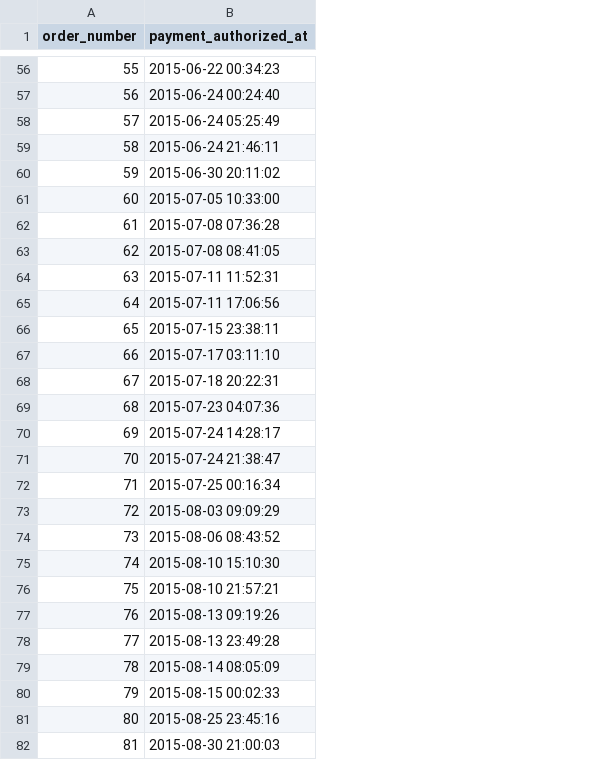
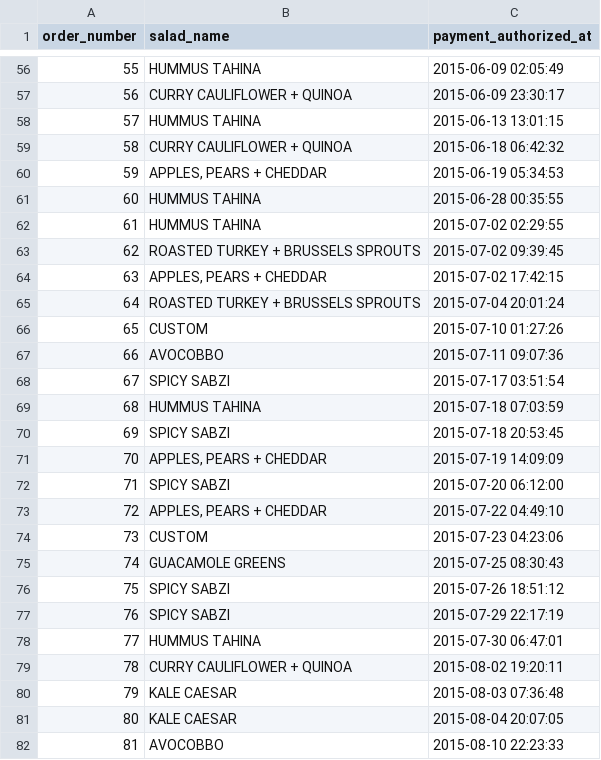
Before and after one commit to prof-rossetti/salad-system-requirements, a CSV file: data/orders.csv, drawn as a sheet; only a part is shown, gaps mark what is left out; addresses are those after the commit; the diff covers the shown part only; the diff names each change by its address in the sheet, - before the commit and + after, or states it on an @@ line.

Commit message:
writing salad names to file

```diff
--- a/data/orders.csv
+++ b/data/orders.csv
+column B (salad_name), rows 56-82: HUMMUS TAHINA | CURRY CAULIFLOWER + QUINOA | HUMMUS TAHINA | CURRY CAULIFLOWER + QUINOA | APPLES, PEARS + CHEDDAR | HUMMUS TAHINA | HUMMUS TAHINA | ROASTED TURKEY + BRUSSELS SPROUTS | APPLES, PEARS + CHEDDAR | ROASTED TURKEY + BRUSSELS SPROUTS | CUSTOM | AVOCOBBO | SPICY SABZI | HUMMUS TAHINA | SPICY SABZI | APPLES, PEARS + CHEDDAR | SPICY SABZI | APPLES, PEARS + CHEDDAR | CUSTOM | GUACAMOLE GREENS | SPICY SABZI | SPICY SABZI | HUMMUS TAHINA | CURRY CAULIFLOWER + QUINOA | KALE CAESAR | KALE CAESAR | AVOCOBBO
-C56 (payment_authorized_at): 2015-06-22 00:34:23
+C56 (payment_authorized_at): 2015-06-09 02:05:49
-C57 (payment_authorized_at): 2015-06-24 00:24:40
+C57 (payment_authorized_at): 2015-06-09 23:30:17
-C58 (payment_authorized_at): 2015-06-24 05:25:49
+C58 (payment_authorized_at): 2015-06-13 13:01:15
-C59 (payment_authorized_at): 2015-06-24 21:46:11
+C59 (payment_authorized_at): 2015-06-18 06:42:32
-C60 (payment_authorized_at): 2015-06-30 20:11:02
+C60 (payment_authorized_at): 2015-06-19 05:34:53
-C61 (payment_authorized_at): 2015-07-05 10:33:00
+C61 (payment_authorized_at): 2015-06-28 00:35:55
-C62 (payment_authorized_at): 2015-07-08 07:36:28
+C62 (payment_authorized_at): 2015-07-02 02:29:55
-C63 (payment_authorized_at): 2015-07-08 08:41:05
+C63 (payment_authorized_at): 2015-07-02 09:39:45
-C64 (payment_authorized_at): 2015-07-11 11:52:31
+C64 (payment_authorized_at): 2015-07-02 17:42:15
-C65 (payment_authorized_at): 2015-07-11 17:06:56
+C65 (payment_authorized_at): 2015-07-04 20:01:24
-C66 (payment_authorized_at): 2015-07-15 23:38:11
+C66 (payment_authorized_at): 2015-07-10 01:27:26
-C67 (payment_authorized_at): 2015-07-17 03:11:10
+C67 (payment_authorized_at): 2015-07-11 09:07:36
-C68 (payment_authorized_at): 2015-07-18 20:22:31
+C68 (payment_authorized_at): 2015-07-17 03:51:54
-C69 (payment_authorized_at): 2015-07-23 04:07:36
+C69 (payment_authorized_at): 2015-07-18 07:03:59
-C70 (payment_authorized_at): 2015-07-24 14:28:17
+C70 (payment_authorized_at): 2015-07-18 20:53:45
-C71 (payment_authorized_at): 2015-07-24 21:38:47
+C71 (payment_authorized_at): 2015-07-19 14:09:09
-C72 (payment_authorized_at): 2015-07-25 00:16:34
+C72 (payment_authorized_at): 2015-07-20 06:12:00
-C73 (payment_authorized_at): 2015-08-03 09:09:29
+C73 (payment_authorized_at): 2015-07-22 04:49:10
-C74 (payment_authorized_at): 2015-08-06 08:43:52
+C74 (payment_authorized_at): 2015-07-23 04:23:06
-C75 (payment_authorized_at): 2015-08-10 15:10:30
+C75 (payment_authorized_at): 2015-07-25 08:30:43
-C76 (payment_authorized_at): 2015-08-10 21:57:21
+C76 (payment_authorized_at): 2015-07-26 18:51:12
-C77 (payment_authorized_at): 2015-08-13 09:19:26
+C77 (payment_authorized_at): 2015-07-29 22:17:19
-C78 (payment_authorized_at): 2015-08-13 23:49:28
+C78 (payment_authorized_at): 2015-07-30 06:47:01
-C79 (payment_authorized_at): 2015-08-14 08:05:09
+C79 (payment_authorized_at): 2015-08-02 19:20:11
-C80 (payment_authorized_at): 2015-08-15 00:02:33
+C80 (payment_authorized_at): 2015-08-03 07:36:48
-C81 (payment_authorized_at): 2015-08-25 23:45:16
+C81 (payment_authorized_at): 2015-08-04 20:07:05
-C82 (payment_authorized_at): 2015-08-30 21:00:03
+C82 (payment_authorized_at): 2015-08-10 22:23:33
```
Also changed, not shown: 86 edited cells elsewhere in this file, 1 other file.
